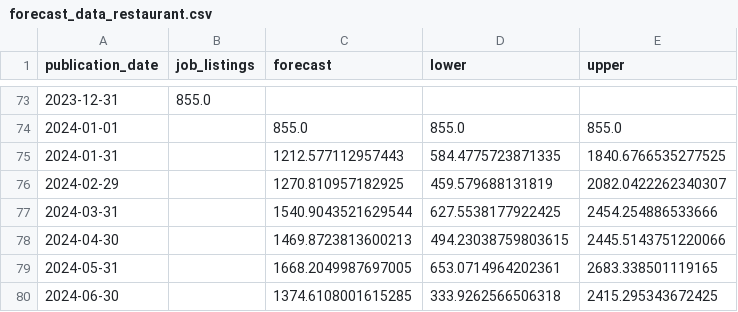
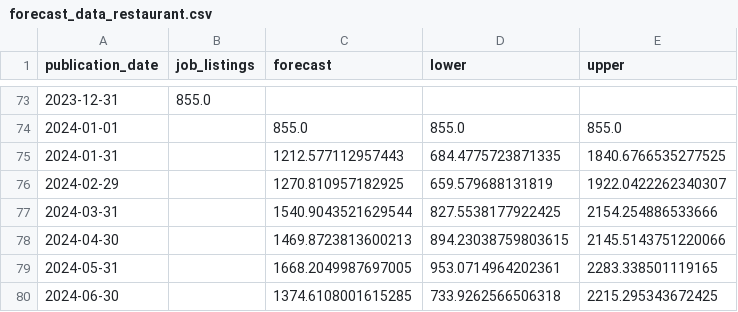
Before and after one commit to tTyst/placeholder, a CSV file: streamlit/forecast_data_restaurant.csv, drawn as a sheet; only a part is shown, gaps mark what is left out.

Commit message:
Update forecast_data_restaurant.csv

```diff
--- a/streamlit/forecast_data_restaurant.csv
+++ b/streamlit/forecast_data_restaurant.csv
@@ -74,7 +74,7 @@ publication_date,job_listings,forecast,lower,upper
 2024-01-01,,855.0,855.0,855.0
-2024-01-31,,1212.577112957443,584.4775723871335,1840.6766535277525
-2024-02-29,,1270.810957182925,459.579688131819,2082.0422262340307
-2024-03-31,,1540.9043521629544,627.5538177922425,2454.254886533666
-2024-04-30,,1469.8723813600213,494.23038759803615,2445.5143751220066
-2024-05-31,,1668.2049987697005,653.0714964202361,2683.338501119165
-2024-06-30,,1374.6108001615285,333.9262566506318,2415.295343672425
+2024-01-31,,1212.577112957443,684.4775723871335,1840.6766535277525
+2024-02-29,,1270.810957182925,659.579688131819,1922.0422262340307
+2024-03-31,,1540.9043521629544,827.5538177922425,2154.254886533666
+2024-04-30,,1469.8723813600213,894.23038759803615,2145.5143751220066
+2024-05-31,,1668.2049987697005,953.0714964202361,2283.338501119165
+2024-06-30,,1374.6108001615285,733.9262566506318,2215.295343672425
```
